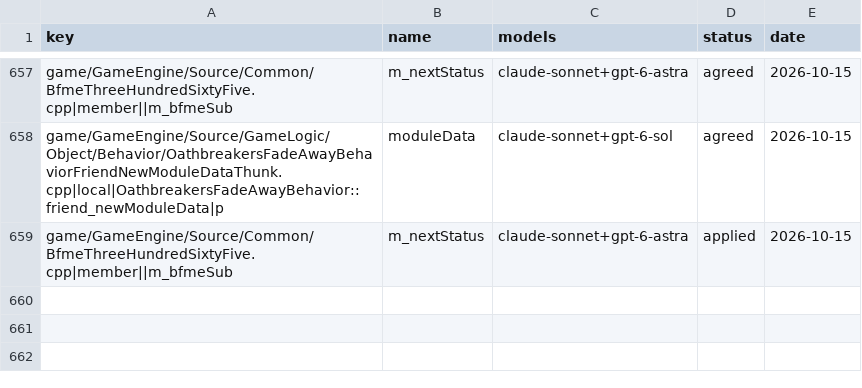
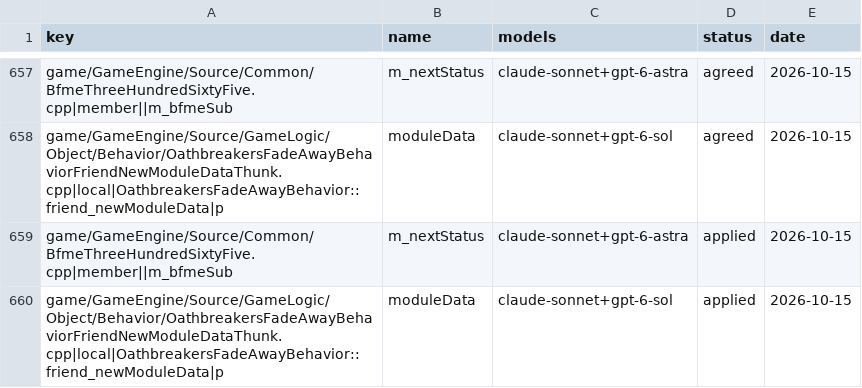
Before and after one commit to CallumReynolds/Open-BFME-1, a CSV file: targets/game/reverse/name_agreed.csv, drawn as a sheet; only a part is shown, gaps mark what is left out; the diff names each change by its address in the sheet, - before the commit and + after, or states it on an @@ line.

```diff
--- a/targets/game/reverse/name_agreed.csv
+++ b/targets/game/reverse/name_agreed.csv
+row 660: game/GameEngine/Source/GameLogic/Object/Behavior/OathbreakersFadeAwayBehaviorFriendNewModuleDataThunk.cpp|local|OathbreakersFadeAwayBehavior::friend_newModuleData|p | moduleData | claude-sonnet+gpt-6-sol | applied | 2026-10-15
```
Also changed, not shown: 1 other file.
